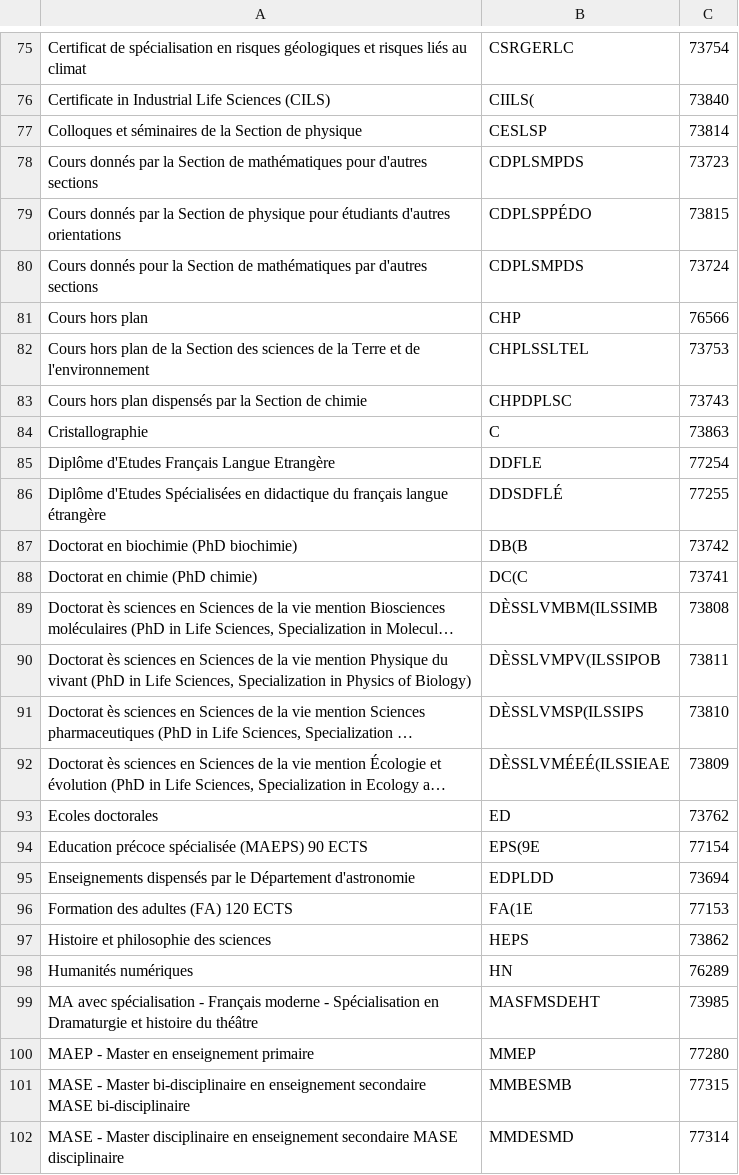
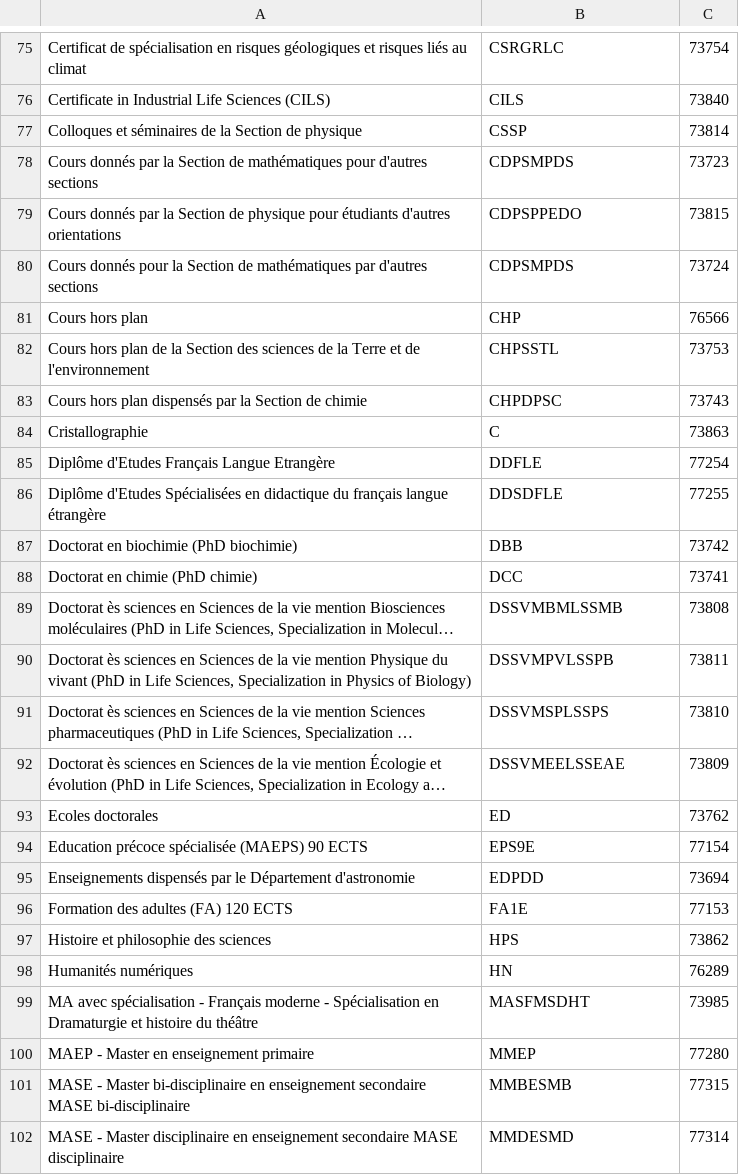
Before and after one commit to David-Kyrat/Course-Description-Automation, a TSV file: res/abbrev.tsv, drawn as a sheet; only a part is shown, gaps mark what is left out; long unchanged cells end in …; the diff covers the shown part only; the diff names each change by its address in the sheet, - before the commit and + after, or states it on an @@ line.

```diff
--- a/res/abbrev.tsv
+++ b/res/abbrev.tsv
-B75: CSRGERLC
+B75: CSRGRLC
-B76: CIILS(
+B76: CILS
-B77: CESLSP
+B77: CSSP
-B78: CDPLSMPDS
+B78: CDPSMPDS
-B79: CDPLSPPÉDO
+B79: CDPSPPEDO
-B80: CDPLSMPDS
+B80: CDPSMPDS
-B82: CHPLSSLTEL
+B82: CHPSSTL
-B83: CHPDPLSC
+B83: CHPDPSC
-B86: DDSDFLÉ
+B86: DDSDFLE
-B87: DB(B
+B87: DBB
-B88: DC(C
+B88: DCC
-B89: DÈSSLVMBM(ILSSIMB
+B89: DSSVMBMLSSMB
-B90: DÈSSLVMPV(ILSSIPOB
+B90: DSSVMPVLSSPB
-B91: DÈSSLVMSP(ILSSIPS
+B91: DSSVMSPLSSPS
-B92: DÈSSLVMÉEÉ(ILSSIEAE
+B92: DSSVMEELSSEAE
-B94: EPS(9E
+B94: EPS9E
-B95: EDPLDD
+B95: EDPDD
-B96: FA(1E
+B96: FA1E
-B97: HEPS
+B97: HPS
-B99: MASFMSDEHT
+B99: MASFMSDHT
```
Also changed, not shown: 145 edited cells elsewhere in this file, 1 other file.
